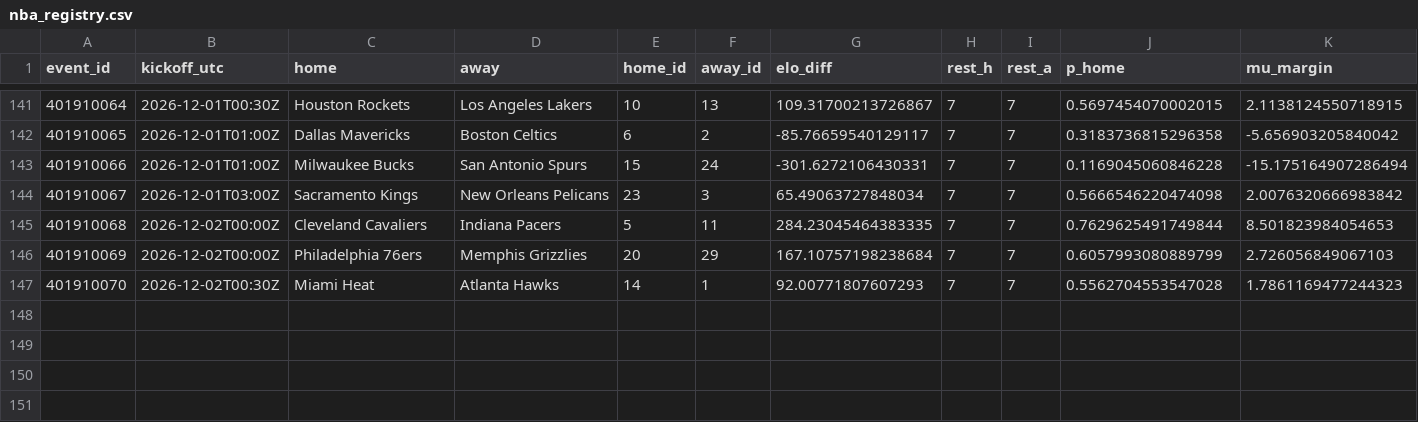
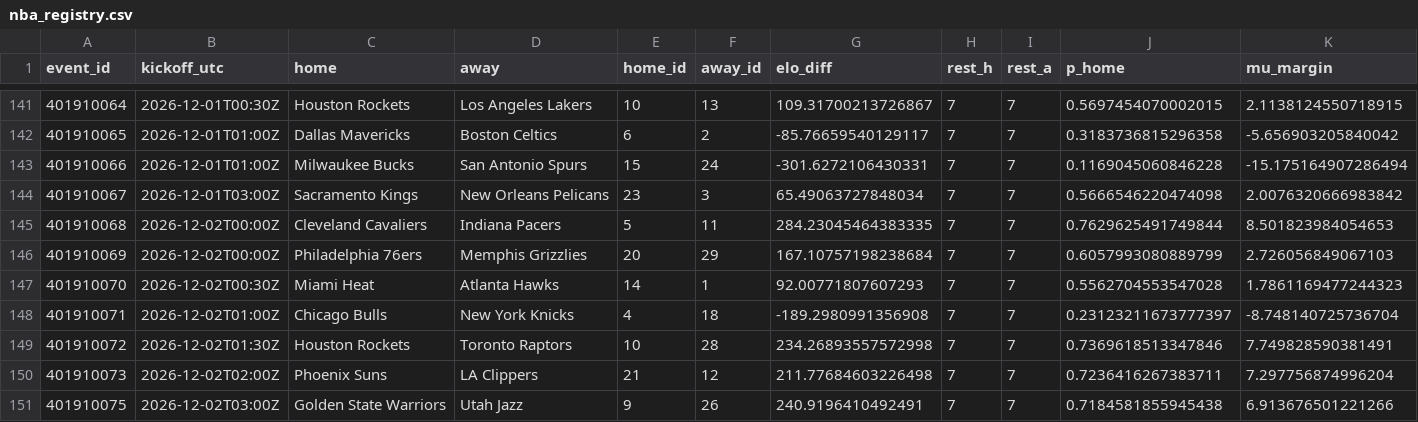
Before and after one commit to gabrielreyesu/mocha-picks, a CSV file: predictions/nba_registry.csv, drawn as a sheet; only a part is shown, gaps mark what is left out; rows hold the shown columns only; the diff names each change by its address in the sheet, - before the commit and + after, or states it on an @@ line.

```diff
--- a/predictions/nba_registry.csv
+++ b/predictions/nba_registry.csv
+row 148: 401910071 | 2026-12-02T01:00Z | Chicago Bulls | New York Knicks | 4 | 18 | -189.2980991356908 | 7 | 7 | 0.23123211673777397 | -8.748140725736704
+row 149: 401910072 | 2026-12-02T01:30Z | Houston Rockets | Toronto Raptors | 10 | 28 | 234.26893557572998 | 7 | 7 | 0.7369618513347846 | 7.749828590381491
+row 150: 401910073 | 2026-12-02T02:00Z | Phoenix Suns | LA Clippers | 21 | 12 | 211.77684603226498 | 7 | 7 | 0.7236416267383711 | 7.297756874996204
+row 151: 401910075 | 2026-12-02T03:00Z | Golden State Warriors | Utah Jazz | 9 | 26 | 240.9196410492491 | 7 | 7 | 0.7184581855945438 | 6.913676501221266
```
Also changed, not shown: predictions/jugadores_resultados.csv, predictions/nba_polymarket_snapshots.csv, 14 other files.
